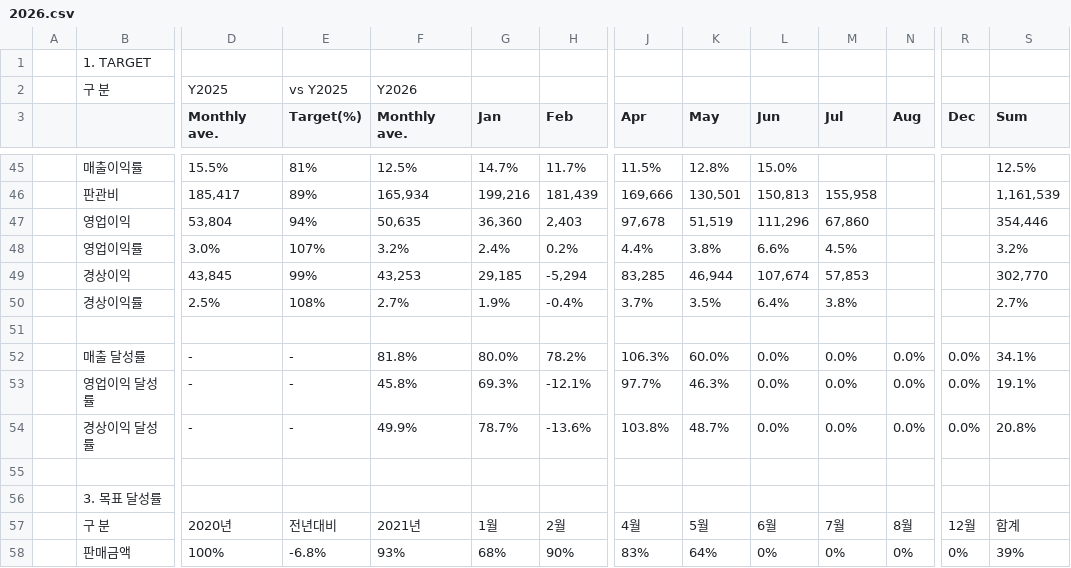
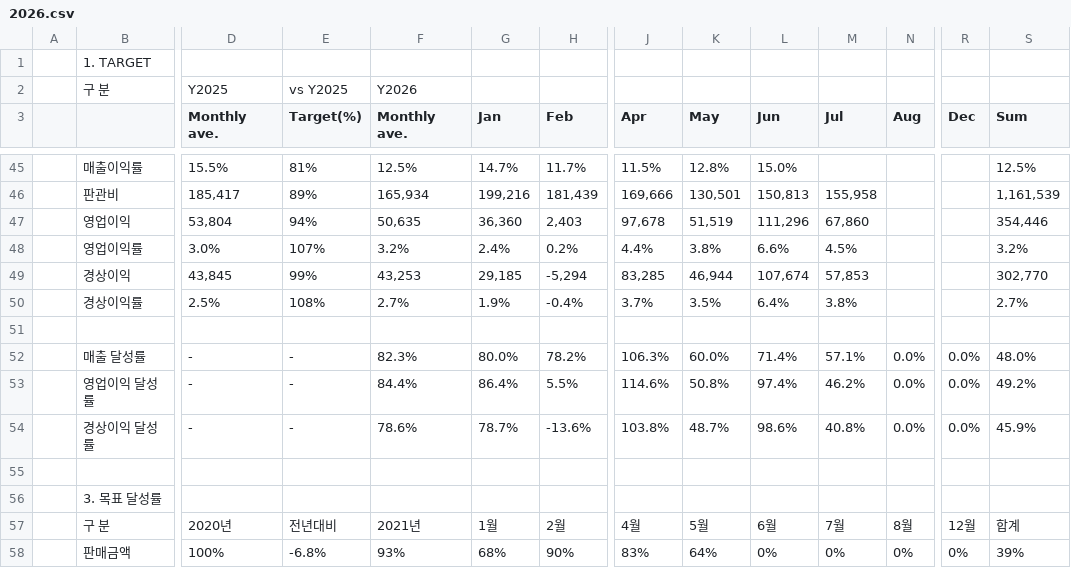
Before and after one commit to hungaseo-arch/asuraDB, a CSV file: data/kpi/2026.csv, drawn as a sheet; only a part is shown, gaps mark what is left out; removed rows and columns are numbered as before the commit, all else as after; rows hold the shown columns only; the diff names each change by its address in the sheet, - before the commit and + after, or states it on an @@ line.

```diff
--- a/data/kpi/2026.csv
+++ b/data/kpi/2026.csv
-F52 (Monthly ave.): 81.8%
+F52 (Monthly ave.): 82.3%
-L52 (Jun): 0.0%
+L52 (Jun): 71.4%
-M52 (Jul): 0.0%
+M52 (Jul): 57.1%
-S52 (Sum): 34.1%
+S52 (Sum): 48.0%
-row 53:  | 영업이익 달성률 | - | - | 45.8% | 69.3% | -12.1% | 97.7% | 46.3% | 0.0% | 0.0% | 0.0% | 0.0% | 19.1%
+row 53:  | 영업이익 달성률 | - | - | 84.4% | 86.4% | 5.5% | 114.6% | 50.8% | 97.4% | 46.2% | 0.0% | 0.0% | 49.2%
-F54 (Monthly ave.): 49.9%
+F54 (Monthly ave.): 78.6%
-L54 (Jun): 0.0%
+L54 (Jun): 98.6%
-M54 (Jul): 0.0%
+M54 (Jul): 40.8%
-S54 (Sum): 20.8%
+S54 (Sum): 45.9%
```
Also changed, not shown: 1 other file.
